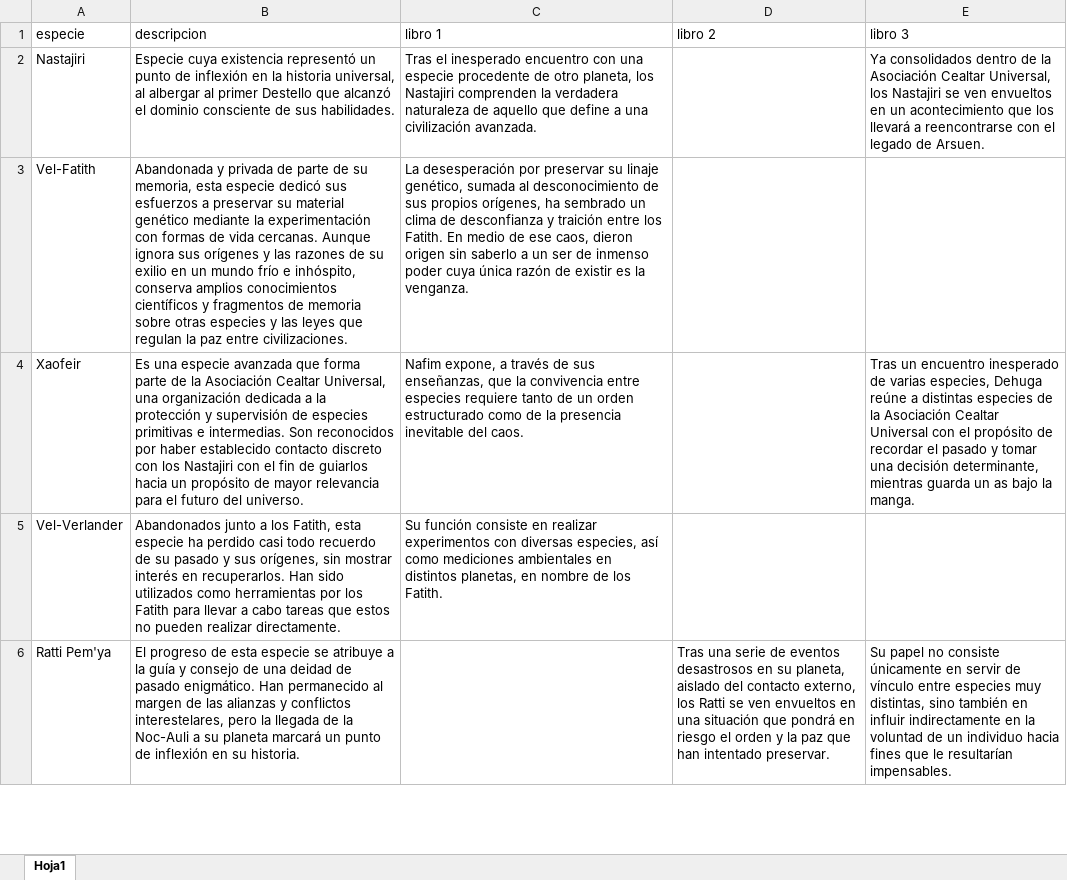
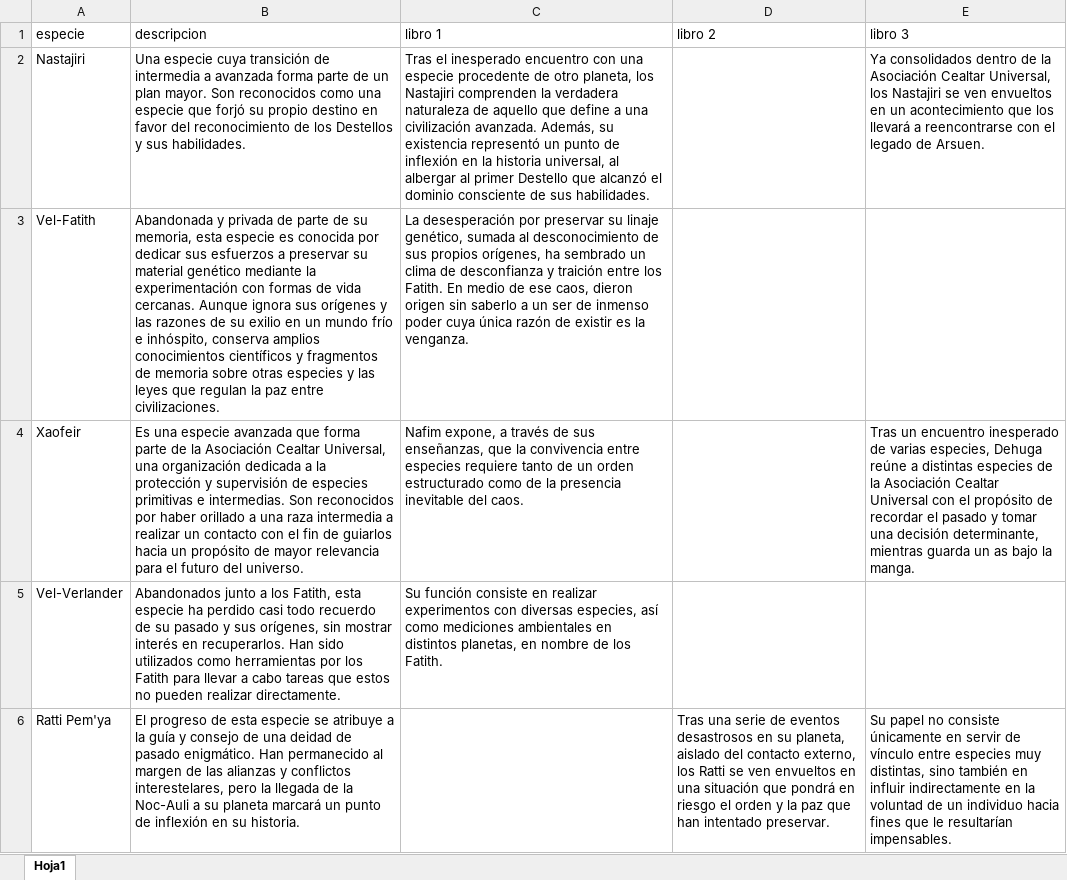
Before and after one commit to decaosyletras/traselcaos, an Excel workbook: mi-app/razas.xlsx, sheet Hoja1, drawn as a sheet; only a part is shown; values as stored, in another font and other column widths than the file's, no borders; the diff names each change by its address in the sheet, - before the commit and + after, or states it on an @@ line.

Commit message:
excel

```diff
--- a/mi-app/razas.xlsx (sheet Hoja1)
+++ b/mi-app/razas.xlsx (sheet Hoja1)
-B2 (descripcion): Especie cuya existencia representó un punto de inflexión en la historia universal, al albergar al primer Destello que alcanzó el dominio consciente de sus habilidades.
+B2 (descripcion): Una especie cuya transición de intermedia a avanzada forma parte de un plan mayor. Son reconocidos como una especie que forjó su propio destino en favor del reconocimiento de los Destellos y sus habilidades.
-C2 (libro 1): …civilización avanzada.
+C2 (libro 1): …civilización avanzada. Además, su existencia representó un punto de inflexión en la historia universal, al albergar al primer Destello que alcanzó el dominio consciente de sus habilidades.
-B3 (descripcion): …esta especie dedicó sus esfuerzos…
+B3 (descripcion): …esta especie es conocida por dedicar sus esfuerzos…
-B4 (descripcion): …por haber establecido contacto discreto con los Nastajiri con el…
+B4 (descripcion): …por haber orillado a una raza intermedia a realizar un contacto con el…
```
